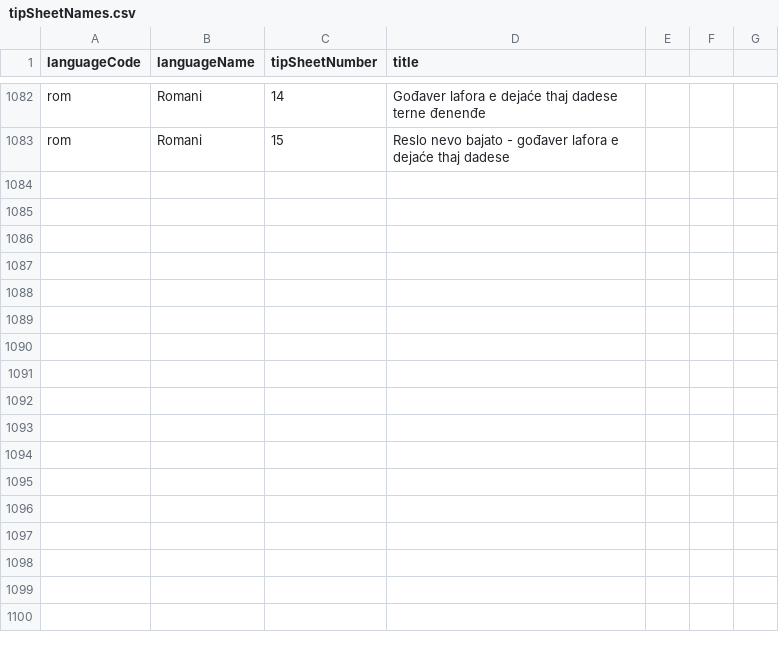
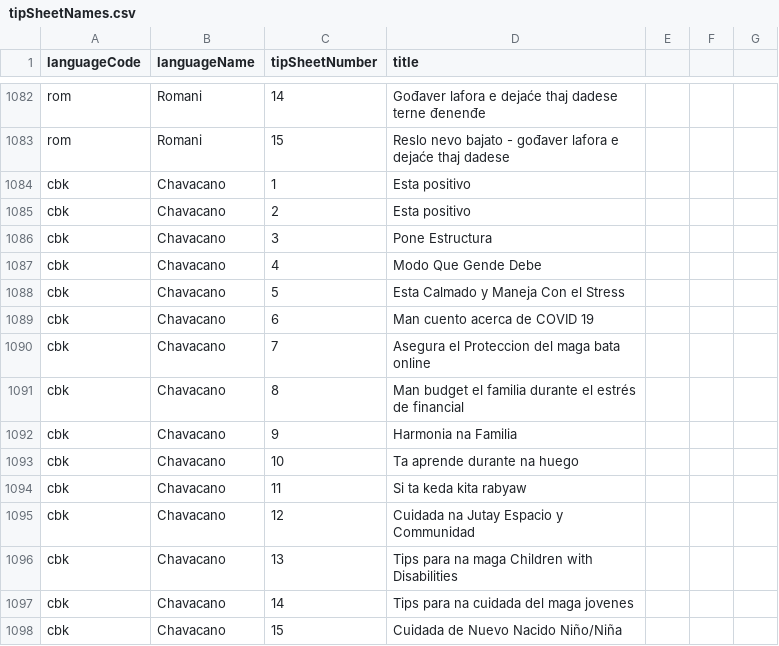
Before and after one commit to sylviawakoli/covid-parenting-website, a CSV file: src/assets/tip_sheets/tipSheetNames.csv, drawn as a sheet; only a part is shown, gaps mark what is left out; the diff names each change by its address in the sheet, - before the commit and + after, or states it on an @@ line.

```diff
--- a/src/assets/tip_sheets/tipSheetNames.csv
+++ b/src/assets/tip_sheets/tipSheetNames.csv
+row 1084: cbk | Chavacano | 1 | Esta positivo
+row 1085: cbk | Chavacano | 2 | Esta positivo
+row 1086: cbk | Chavacano | 3 | Pone Estructura
+row 1087: cbk | Chavacano | 4 | Modo Que Gende Debe
+row 1088: cbk | Chavacano | 5 | Esta Calmado y Maneja Con el Stress
+row 1089: cbk | Chavacano | 6 | Man cuento acerca de COVID 19
+row 1090: cbk | Chavacano | 7 | Asegura el Proteccion del maga bata online
+row 1091: cbk | Chavacano | 8 | Man budget el familia durante el estrés de financial
+row 1092: cbk | Chavacano | 9 | Harmonia na Familia
+row 1093: cbk | Chavacano | 10 | Ta aprende durante na huego
+row 1094: cbk | Chavacano | 11 | Si ta keda kita rabyaw
+row 1095: cbk | Chavacano | 12 | Cuidada na Jutay Espacio y Communidad
+row 1096: cbk | Chavacano | 13 | Tips para na maga Children with Disabilities
+row 1097: cbk | Chavacano | 14 | Tips para na cuidada del maga jovenes
+row 1098: cbk | Chavacano | 15 | Cuidada de Nuevo Nacido Niño/Niña
```
Also changed, not shown: src/assets/resources/resources_list.csv, 27 other files.
